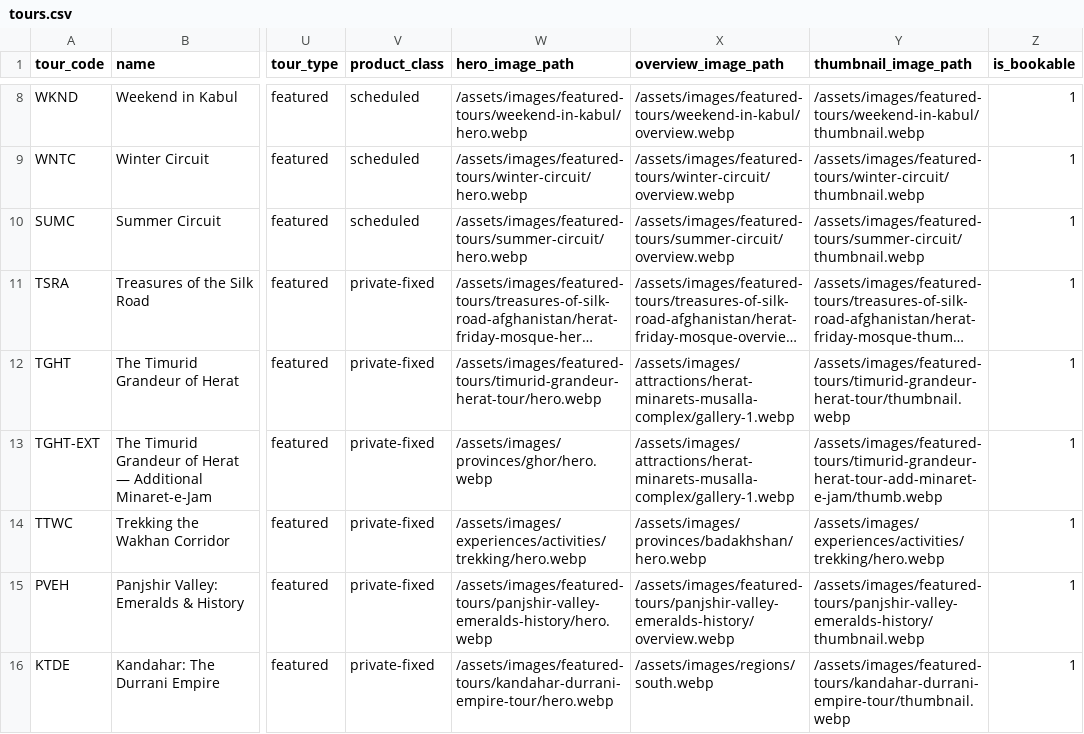
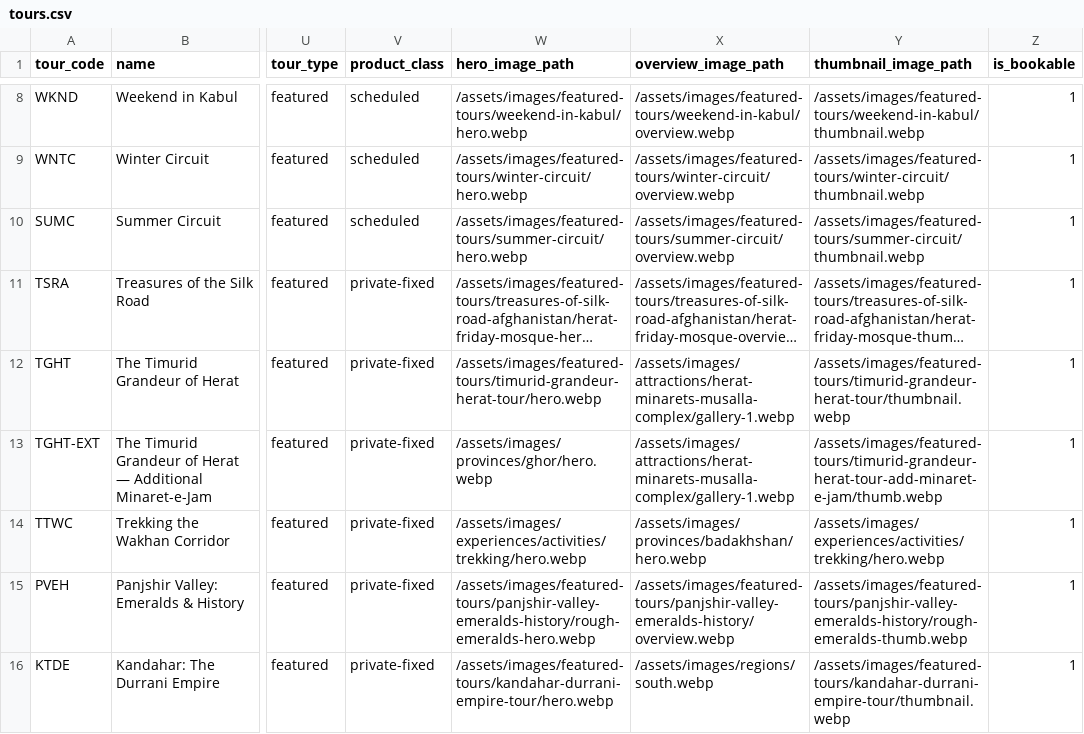
Before and after one commit to james-sidiqi/afghantours-cpanel-final-2026-09-05, a CSV file: data/tours.csv, drawn as a sheet; only a part is shown, gaps mark what is left out; long unchanged cells end in …; the diff names each change by its address in the sheet, - before the commit and + after, or states it on an @@ line.

```diff
--- a/data/tours.csv
+++ b/data/tours.csv
-W15 (hero_image_path): /assets/images/featured-tours/panjshir-valley-emeralds-history/hero.webp
+W15 (hero_image_path): /assets/images/featured-tours/panjshir-valley-emeralds-history/rough-emeralds-hero.webp
-Y15 (thumbnail_image_path): /assets/images/featured-tours/panjshir-valley-emeralds-history/thumbnail.webp
+Y15 (thumbnail_image_path): /assets/images/featured-tours/panjshir-valley-emeralds-history/rough-emeralds-thumb.webp
```
Also changed, not shown: data/tours_featured.csv, docs/image-register-t256.csv, 21 other files.
